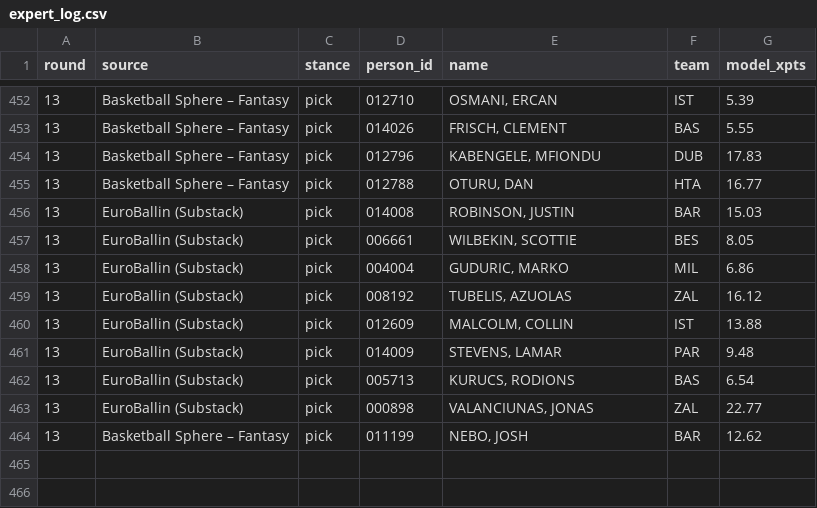
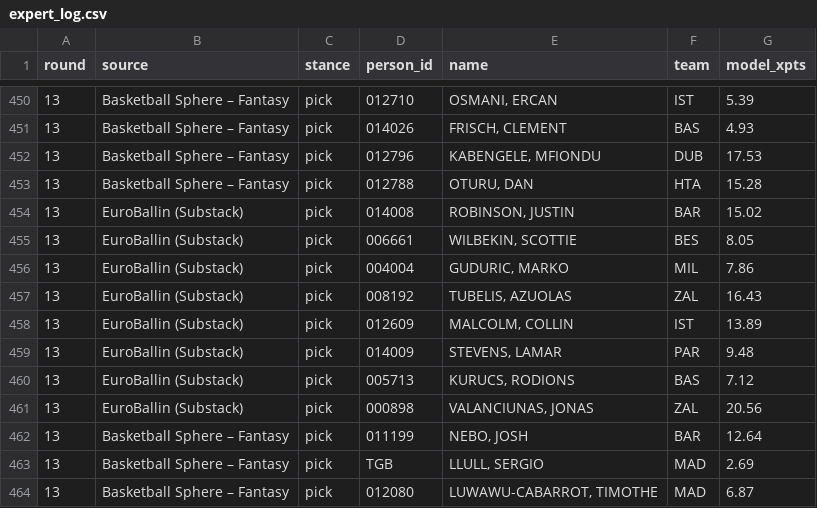
Before and after one commit to VaGlar/Euroleague-Fantasy-Challenge, a CSV file: data/public/expert_log.csv, drawn as a sheet; only a part is shown, gaps mark what is left out; the diff covers the shown part only.

```diff
--- a/data/public/expert_log.csv
+++ b/data/public/expert_log.csv
@@ -452,13 +450,15 @@ round,source,stance,person_id,name,team,model_xpts
 13,Basketball Sphere – Fantasy,pick,012710,"OSMANI, ERCAN",IST,5.39
-13,Basketball Sphere – Fantasy,pick,014026,"FRISCH, CLEMENT",BAS,5.55
-13,Basketball Sphere – Fantasy,pick,012796,"KABENGELE, MFIONDU",DUB,17.83
-13,Basketball Sphere – Fantasy,pick,012788,"OTURU, DAN",HTA,16.77
-13,EuroBallin (Substack),pick,014008,"ROBINSON, JUSTIN",BAR,15.03
+13,Basketball Sphere – Fantasy,pick,014026,"FRISCH, CLEMENT",BAS,4.93
+13,Basketball Sphere – Fantasy,pick,012796,"KABENGELE, MFIONDU",DUB,17.53
+13,Basketball Sphere – Fantasy,pick,012788,"OTURU, DAN",HTA,15.28
+13,EuroBallin (Substack),pick,014008,"ROBINSON, JUSTIN",BAR,15.02
 13,EuroBallin (Substack),pick,006661,"WILBEKIN, SCOTTIE",BES,8.05
-13,EuroBallin (Substack),pick,004004,"GUDURIC, MARKO",MIL,6.86
-13,EuroBallin (Substack),pick,008192,"TUBELIS, AZUOLAS",ZAL,16.12
-13,EuroBallin (Substack),pick,012609,"MALCOLM, COLLIN",IST,13.88
+13,EuroBallin (Substack),pick,004004,"GUDURIC, MARKO",MIL,7.86
+13,EuroBallin (Substack),pick,008192,"TUBELIS, AZUOLAS",ZAL,16.43
+13,EuroBallin (Substack),pick,012609,"MALCOLM, COLLIN",IST,13.89
 13,EuroBallin (Substack),pick,014009,"STEVENS, LAMAR",PAR,9.48
-13,EuroBallin (Substack),pick,005713,"KURUCS, RODIONS",BAS,6.54
-13,EuroBallin (Substack),pick,000898,"VALANCIUNAS, JONAS",ZAL,22.77
-13,Basketball Sphere – Fantasy,pick,011199,"NEBO, JOSH",BAR,12.62
+13,EuroBallin (Substack),pick,005713,"KURUCS, RODIONS",BAS,7.12
+13,EuroBallin (Substack),pick,000898,"VALANCIUNAS, JONAS",ZAL,20.56
+13,Basketball Sphere – Fantasy,pick,011199,"NEBO, JOSH",BAR,12.64
+13,Basketball Sphere – Fantasy,pick,TGB,"LLULL, SERGIO",MAD,2.69
+13,Basketball Sphere – Fantasy,pick,012080,"LUWAWU-CABARROT, TIMOTHE",MAD,6.87
```
Also changed, not shown: 2 removed rows and 20 edited cells elsewhere in this file, data/public/pred_log.csv, data/public/prices.csv, 11 other files.
